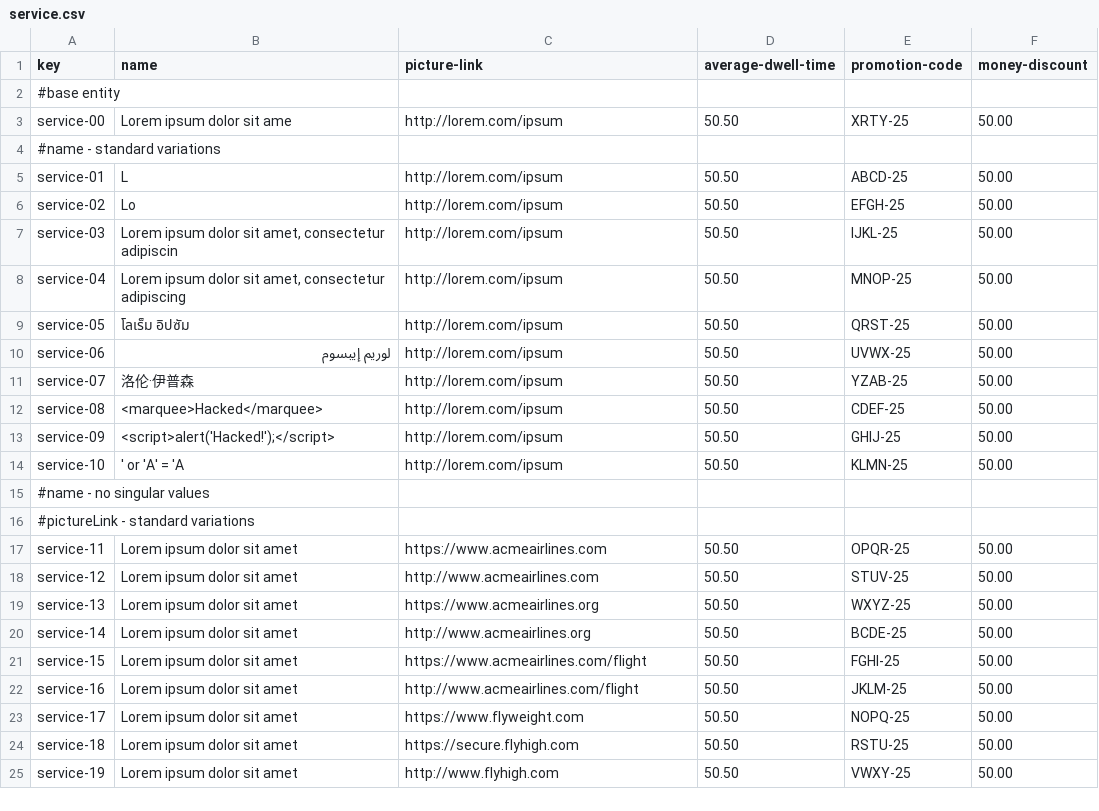
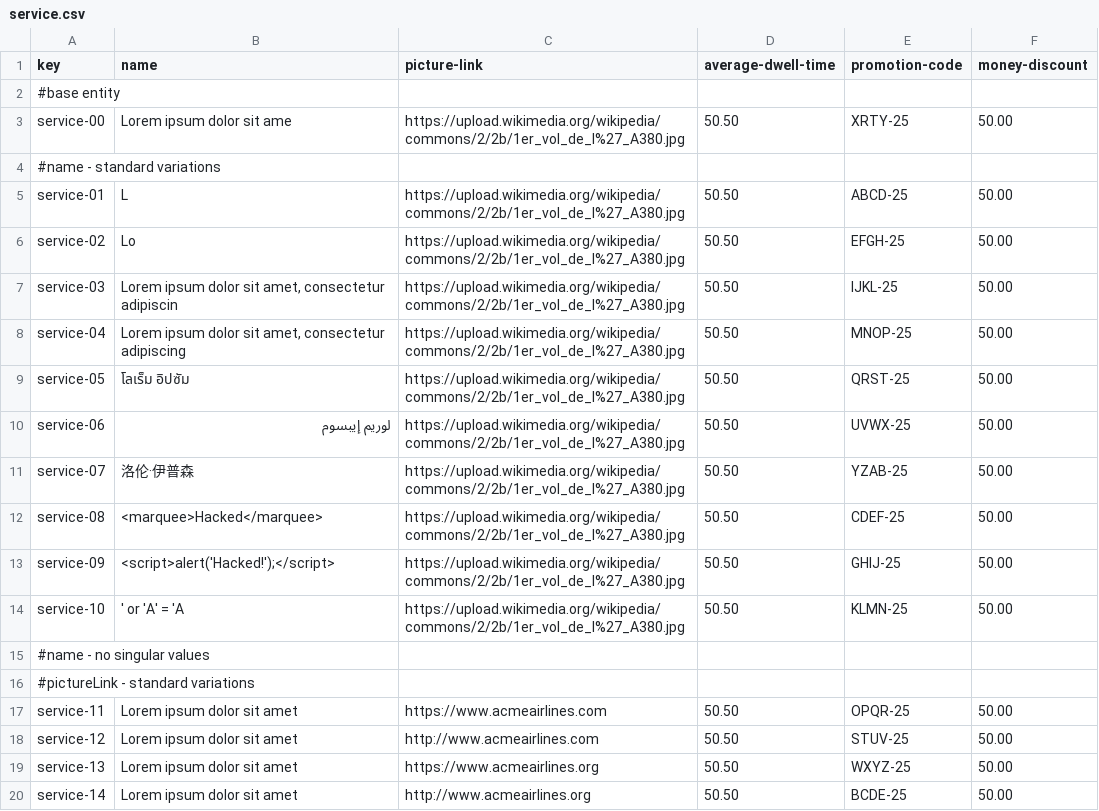
Before and after one commit to pabniecor/Acme-ANS-C3, a CSV file: src/main/resources/WEB-INF/data/initial/service.csv, drawn as a sheet; only a part is shown; the shorter side is filled out with more unchanged rows; the diff covers the shown part only.

```diff
--- a/src/main/resources/WEB-INF/data/initial/service.csv
+++ b/src/main/resources/WEB-INF/data/initial/service.csv
@@ -2,14 +2,14 @@ key,name,picture-link,average-dwell-time,promotion-code,money-discount
 #base entity
-service-00,"Lorem ipsum dolor sit ame",http://lorem.com/ipsum,50.50,XRTY-25,50.00
+service-00,"Lorem ipsum dolor sit ame",https://upload.wikimedia.org/wikipedia/commons/2/2b/1er_vol_de_l%27_A380.jpg,50.50,XRTY-25,50.00
 #name - standard variations
-service-01,"L",http://lorem.com/ipsum,50.50,ABCD-25,50.00
-service-02,"Lo",http://lorem.com/ipsum,50.50,EFGH-25,50.00
-service-03,"Lorem ipsum dolor sit amet, consectetur adipiscin",http://lorem.com/ipsum,50.50,IJKL-25,50.00
-service-04,"Lorem ipsum dolor sit amet, consectetur adipiscing",http://lorem.com/ipsum,50.50,MNOP-25,50.00
-service-05,"โลเร็ม อิปซัม",http://lorem.com/ipsum,50.50,QRST-25,50.00
-service-06,"لوريم إيبسوم",http://lorem.com/ipsum,50.50,UVWX-25,50.00
-service-07,"洛伦·伊普森",http://lorem.com/ipsum,50.50,YZAB-25,50.00
-service-08,"<marquee>Hacked</marquee>",http://lorem.com/ipsum,50.50,CDEF-25,50.00
-service-09,"<script>alert('Hacked!')";</script>,http://lorem.com/ipsum,50.50,GHIJ-25,50.00
-service-10,"' or 'A' = 'A",http://lorem.com/ipsum,50.50,KLMN-25,50.00
+service-01,"L",https://upload.wikimedia.org/wikipedia/commons/2/2b/1er_vol_de_l%27_A380.jpg,50.50,ABCD-25,50.00
+service-02,"Lo",https://upload.wikimedia.org/wikipedia/commons/2/2b/1er_vol_de_l%27_A380.jpg,50.50,EFGH-25,50.00
+service-03,"Lorem ipsum dolor sit amet, consectetur adipiscin",https://upload.wikimedia.org/wikipedia/commons/2/2b/1er_vol_de_l%27_A380.jpg,50.50,IJKL-25,50.00
+service-04,"Lorem ipsum dolor sit amet, consectetur adipiscing",https://upload.wikimedia.org/wikipedia/commons/2/2b/1er_vol_de_l%27_A380.jpg,50.50,MNOP-25,50.00
+service-05,"โลเร็ม อิปซัม",https://upload.wikimedia.org/wikipedia/commons/2/2b/1er_vol_de_l%27_A380.jpg,50.50,QRST-25,50.00
+service-06,"لوريم إيبسوم",https://upload.wikimedia.org/wikipedia/commons/2/2b/1er_vol_de_l%27_A380.jpg,50.50,UVWX-25,50.00
+service-07,"洛伦·伊普森",https://upload.wikimedia.org/wikipedia/commons/2/2b/1er_vol_de_l%27_A380.jpg,50.50,YZAB-25,50.00
+service-08,"<marquee>Hacked</marquee>",https://upload.wikimedia.org/wikipedia/commons/2/2b/1er_vol_de_l%27_A380.jpg,50.50,CDEF-25,50.00
+service-09,"<script>alert('Hacked!')";</script>,https://upload.wikimedia.org/wikipedia/commons/2/2b/1er_vol_de_l%27_A380.jpg,50.50,GHIJ-25,50.00
+service-10,"' or 'A' = 'A",https://upload.wikimedia.org/wikipedia/commons/2/2b/1er_vol_de_l%27_A380.jpg,50.50,KLMN-25,50.00
 #name - no singular values
```
Also changed, not shown: 13 edited cells elsewhere in this file, 1 other file.
